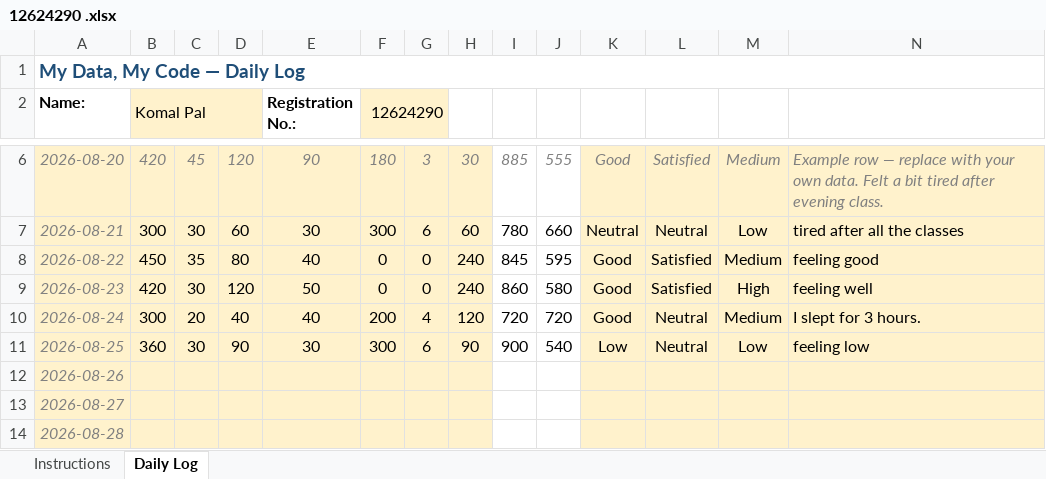
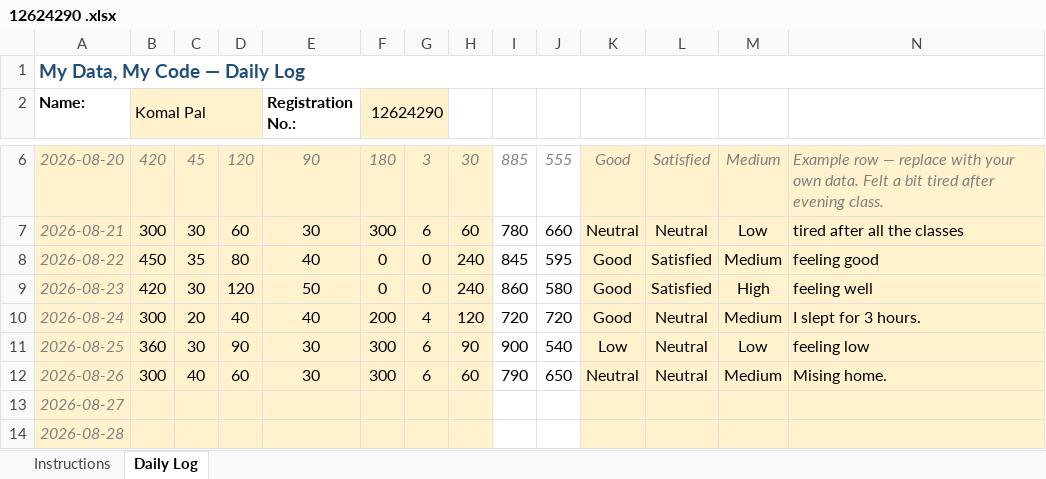
Before and after one commit to impalkomal/CAP-776, an Excel workbook: 12624290 .xlsx, sheet Daily Log, drawn as a sheet; only a part is shown, gaps mark what is left out; values as stored, in another font and other column widths than the file's, no borders; conditional formats not drawn; the diff names each change by its address in the sheet, - before the commit and + after, or states it on an @@ line.

Commit message:
Add files via upload

```diff
--- a/12624290 .xlsx (sheet Daily Log)
+++ b/12624290 .xlsx (sheet Daily Log)
-B12 (Komal Pal): (empty)
+B12 (Komal Pal): 300
-C12: (empty)
+C12: 40
-D12: (empty)
+D12: 60
-E12 (Registration No.:): (empty)
+E12 (Registration No.:): 30
-F12 (12624290): (empty)
+F12 (12624290): 300
-G12: (empty)
+G12: 6
-H12: (empty)
+H12: 60
-I12: (empty)
+I12: 790
-J12: (empty)
+J12: 650
-K12: (empty)
+K12: Neutral
-L12: (empty)
+L12: Neutral
-M12: (empty)
+M12: Medium
-N12: (empty)
+N12: Mising home.
```
